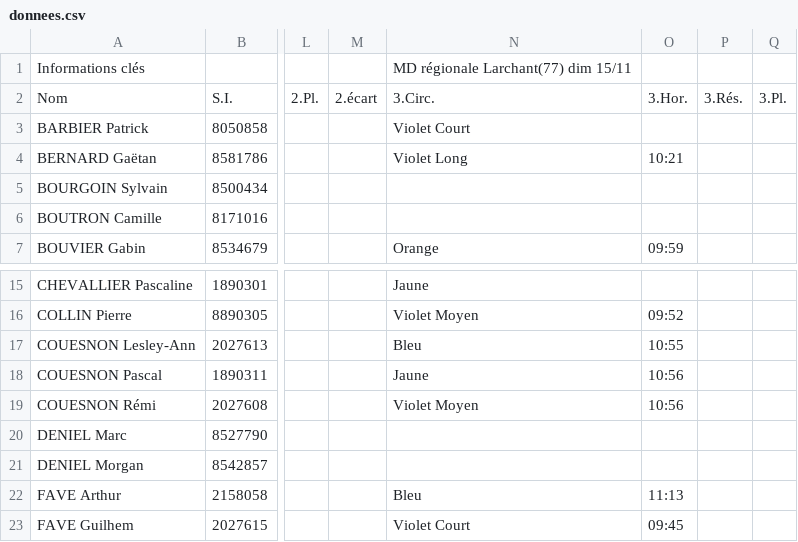
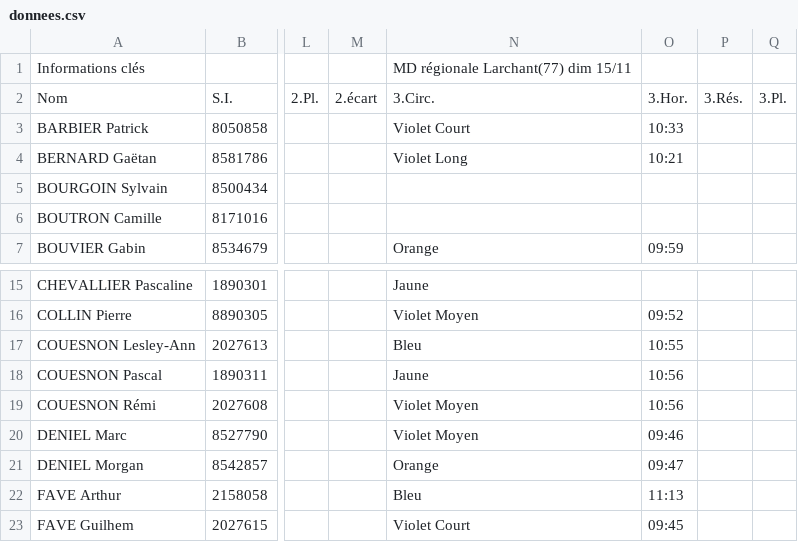
Before and after one commit to erikpier2/ycone_result_09, a CSV file: donnees.csv, drawn as a sheet; only a part is shown, gaps mark what is left out; the diff names each change by its address in the sheet, - before the commit and + after, or states it on an @@ line.

```diff
--- a/donnees.csv
+++ b/donnees.csv
-O3: (empty)
+O3: 10:33
-N20: (empty)
+N20: Violet Moyen
-O20: (empty)
+O20: 09:46
-N21: (empty)
+N21: Orange
-O21: (empty)
+O21: 09:47
```
Also changed, not shown: 1 other file.
